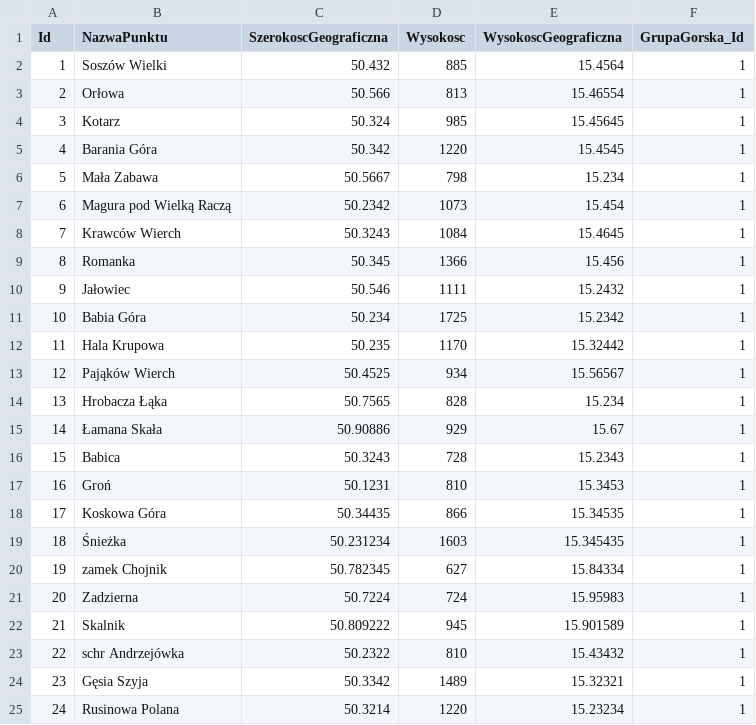
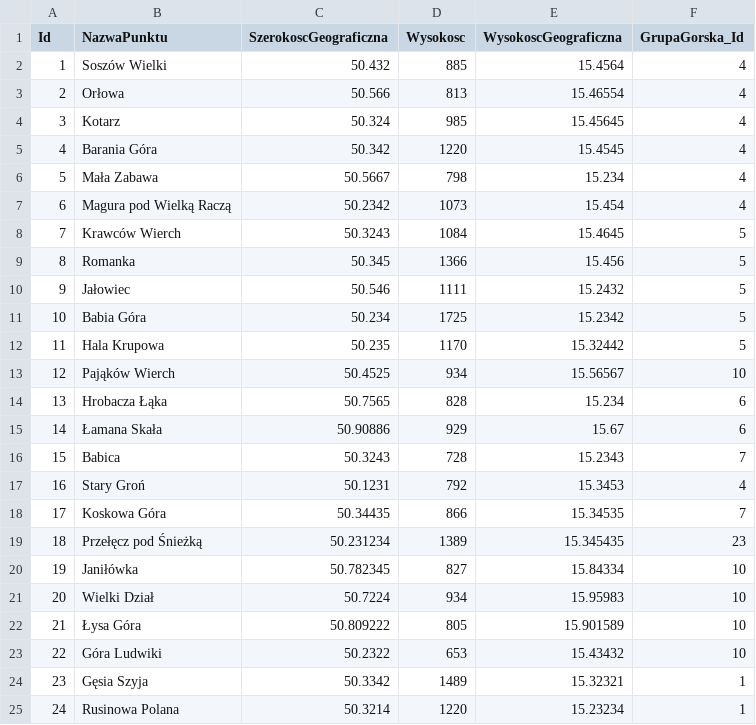
Before and after one commit to cinek5/mobilnygot-rest, a CSV file: src/main/resources/DbData/PunktTrasy.csv, drawn as a sheet; only a part is shown.

```diff
--- a/src/main/resources/DbData/PunktTrasy.csv
+++ b/src/main/resources/DbData/PunktTrasy.csv
@@ -1,24 +1,24 @@
 Id;NazwaPunktu;SzerokoscGeograficzna;Wysokosc;WysokoscGeograficzna;GrupaGorska_Id
-1;Soszów Wielki;50.432;885;15.4564;1
-2;Orłowa;50.566;813;15.46554;1
-3;Kotarz;50.324;985;15.45645;1
-4;Barania Góra;50.342;1220;15.4545;1
-5;Mała Zabawa;50.5667;798;15.234;1
-6;Magura pod Wielką Raczą;50.2342;1073;15.454;1
-7;Krawców Wierch;50.3243;1084;15.4645;1
-8;Romanka;50.345;1366;15.456;1
-9;Jałowiec;50.546;1111;15.2432;1
-10;Babia Góra;50.234;1725;15.2342;1
-11;Hala Krupowa;50.235;1170;15.32442;1
-12;Pająków Wierch;50.4525;934;15.56567;1
-13;Hrobacza Łąka;50.7565;828;15.234;1
-14;Łamana Skała;50.90886;929;15.67;1
-15;Babica;50.3243;728;15.2343;1
-16;Groń;50.1231;810;15.3453;1
-17;Koskowa Góra;50.34435;866;15.34535;1
-18;Śnieżka;50.231234;1603;15.345435;1
-19;zamek Chojnik;50.782345;627;15.84334;1
-20;Zadzierna;50.7224;724;15.95983;1
-21;Skalnik;50.809222;945;15.901589;1
-22;schr Andrzejówka;50.2322;810;15.43432;1
+1;Soszów Wielki;50.432;885;15.4564;4
+2;Orłowa;50.566;813;15.46554;4
+3;Kotarz;50.324;985;15.45645;4
+4;Barania Góra;50.342;1220;15.4545;4
+5;Mała Zabawa;50.5667;798;15.234;4
+6;Magura pod Wielką Raczą;50.2342;1073;15.454;4
+7;Krawców Wierch;50.3243;1084;15.4645;5
+8;Romanka;50.345;1366;15.456;5
+9;Jałowiec;50.546;1111;15.2432;5
+10;Babia Góra;50.234;1725;15.2342;5
+11;Hala Krupowa;50.235;1170;15.32442;5
+12;Pająków Wierch;50.4525;934;15.56567;10
+13;Hrobacza Łąka;50.7565;828;15.234;6
+14;Łamana Skała;50.90886;929;15.67;6
+15;Babica;50.3243;728;15.2343;7
+16;Stary Groń;50.1231;792;15.3453;4
+17;Koskowa Góra;50.34435;866;15.34535;7
+18;Przełęcz pod Śnieżką;50.231234;1389;15.345435;23
+19;Janiłówka ;50.782345;827;15.84334;10
+20;Wielki Dział;50.7224;934;15.95983;10
+21;Łysa Góra;50.809222;805;15.901589;10
+22;Góra Ludwiki;50.2322;653;15.43432;10
 23;Gęsia Szyja;50.3342;1489;15.32321;1
```
Also changed, not shown: src/main/resources/DbData/Wedrowka.csv, 7 other files.
